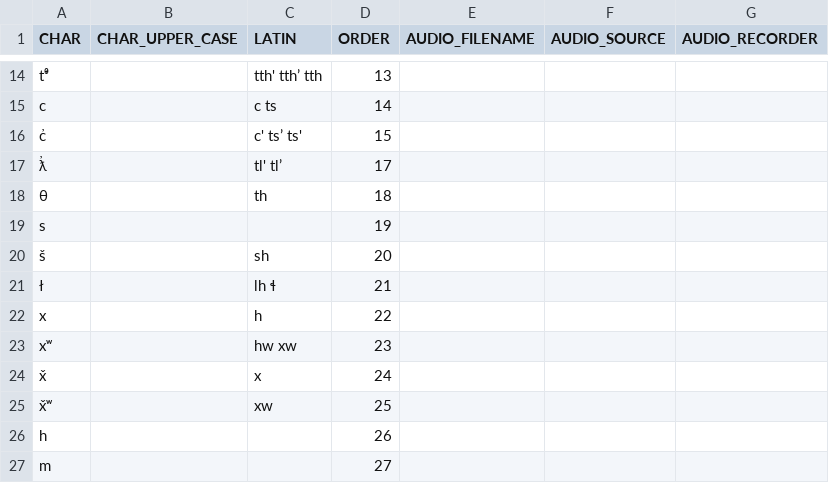
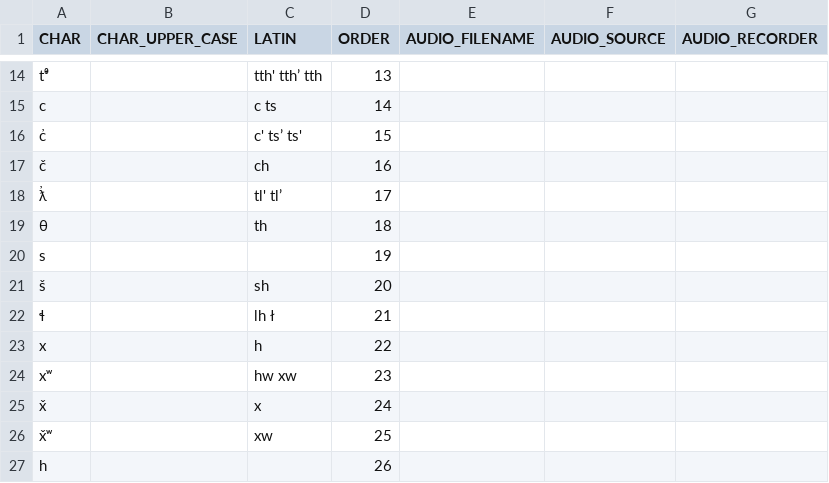
Before and after one commit to hlcsdb/xwcs-site, a CSV file: resources/drh-alpha.csv, drawn as a sheet; only a part is shown, gaps mark what is left out; the shorter side is filled out with more unchanged rows; removed rows and columns are numbered as before the commit, all else as after; the diff names each change by its address in the sheet, - before the commit and + after, or states it on an @@ line.

Commit message:
update alphabet

```diff
--- a/resources/drh-alpha.csv
+++ b/resources/drh-alpha.csv
+row 17: č |  | ch | 16
-row 21: ł |  | lh ɬ | 21
+row 22: ɬ |  | lh ł | 21
```
